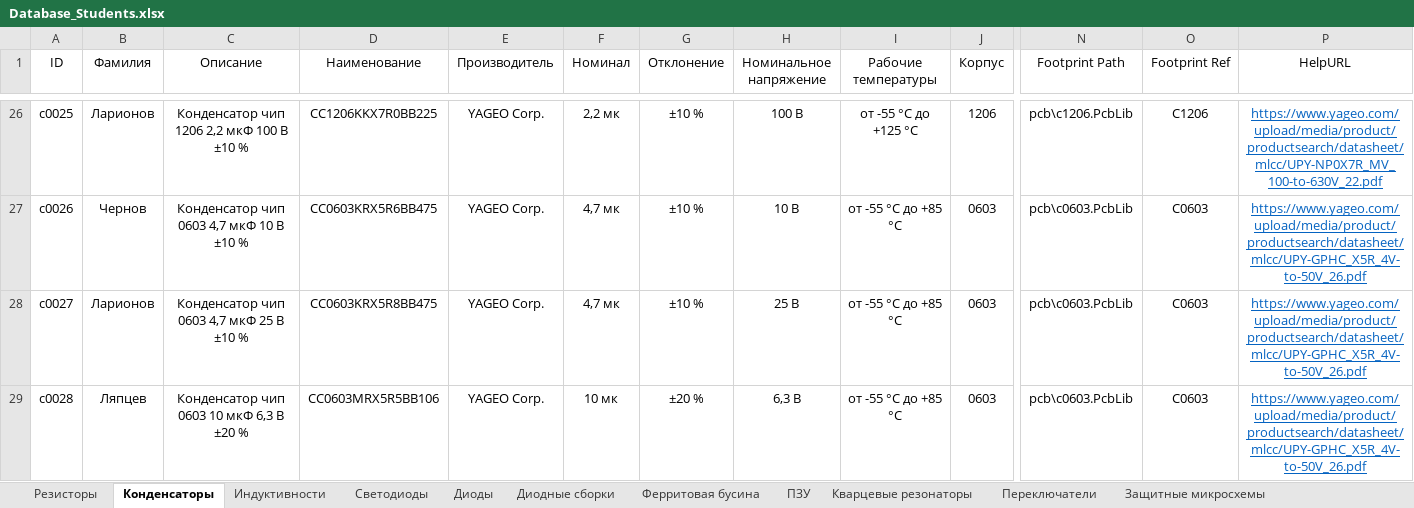
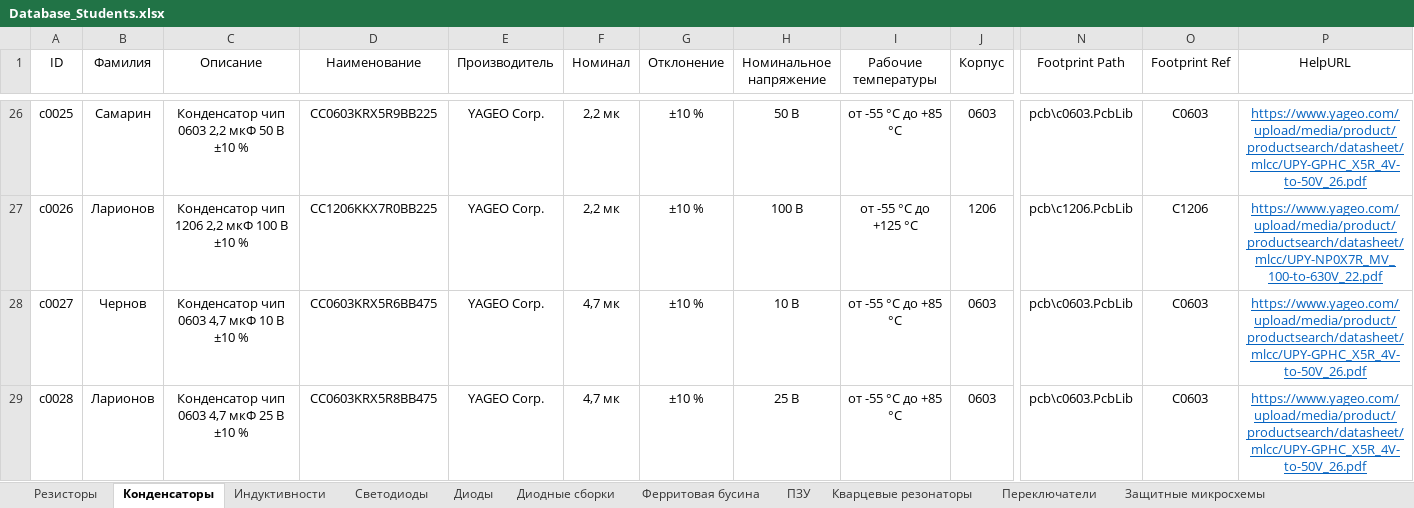
Before and after one commit to TonyCooT/Altium_BEng, an Excel workbook: library/Database_Students.xlsx, sheet Конденсаторы, drawn as a sheet; only a part is shown, gaps mark what is left out; values as stored, in another font and other column widths than the file's, no borders; the diff covers the shown part only; the diff names each change by its address in the sheet, - before the commit and + after, or states it on an @@ line.

```diff
--- a/library/Database_Students.xlsx (sheet Конденсаторы)
+++ b/library/Database_Students.xlsx (sheet Конденсаторы)
-B26 (Фамилия): Ларионов
+B26 (Фамилия): Самарин
-C26 (Описание): Конденсатор чип 1206 2,2 мкФ 100 В ±10 %
+C26 (Описание): Конденсатор чип 0603 2,2 мкФ 50 В ±10 %
-D26 (Наименование): CC1206KKX7R0BB225
+D26 (Наименование): CC0603KRX5R9BB225
-H26 (Номинальное напряжение): 100 В
+H26 (Номинальное напряжение): 50 В
-I26 (Рабочие температуры): от -55 °С до +125 °С
+I26 (Рабочие температуры): от -55 °С до +85 °С
-J26 (Корпус): 1206
+J26 (Корпус): 0603
-N26 (Footprint Path): pcb\c1206.PcbLib
+N26 (Footprint Path): pcb\c0603.PcbLib
-O26 (Footprint Ref): C1206
+O26 (Footprint Ref): C0603
-P26 (HelpURL): https://www.yageo.com/upload/media/product/productsearch/datasheet/mlcc/UPY-NP0X7R_MV_100-to-630V_22.pdf
+P26 (HelpURL): https://www.yageo.com/upload/media/product/productsearch/datasheet/mlcc/UPY-GPHC_X5R_4V-to-50V_26.pdf
-B27 (Фамилия): Чернов
+B27 (Фамилия): Ларионов
-C27 (Описание): Конденсатор чип 0603 4,7 мкФ 10 В ±10 %
+C27 (Описание): Конденсатор чип 1206 2,2 мкФ 100 В ±10 %
-D27 (Наименование): CC0603KRX5R6BB475
+D27 (Наименование): CC1206KKX7R0BB225
-F27 (Номинал): 4,7 мк
+F27 (Номинал): 2,2 мк
-H27 (Номинальное напряжение): 10 В
+H27 (Номинальное напряжение): 100 В
-I27 (Рабочие температуры): от -55 °С до +85 °С
+I27 (Рабочие температуры): от -55 °С до +125 °С
-J27 (Корпус): 0603
+J27 (Корпус): 1206
-N27 (Footprint Path): pcb\c0603.PcbLib
+N27 (Footprint Path): pcb\c1206.PcbLib
-O27 (Footprint Ref): C0603
+O27 (Footprint Ref): C1206
-P27 (HelpURL): https://www.yageo.com/upload/media/product/productsearch/datasheet/mlcc/UPY-GPHC_X5R_4V-to-50V_26.pdf
+P27 (HelpURL): https://www.yageo.com/upload/media/product/productsearch/datasheet/mlcc/UPY-NP0X7R_MV_100-to-630V_22.pdf
-B28 (Фамилия): Ларионов
+B28 (Фамилия): Чернов
-C28 (Описание): Конденсатор чип 0603 4,7 мкФ 25 В ±10 %
+C28 (Описание): Конденсатор чип 0603 4,7 мкФ 10 В ±10 %
-D28 (Наименование): CC0603KRX5R8BB475
+D28 (Наименование): CC0603KRX5R6BB475
-H28 (Номинальное напряжение): 25 В
+H28 (Номинальное напряжение): 10 В
-B29 (Фамилия): Ляпцев
+B29 (Фамилия): Ларионов
-C29 (Описание): Конденсатор чип 0603 10 мкФ 6,3 В ±20 %
+C29 (Описание): Конденсатор чип 0603 4,7 мкФ 25 В ±10 %
-D29 (Наименование): CC0603MRX5R5BB106
+D29 (Наименование): CC0603KRX5R8BB475
-F29 (Номинал): 10 мк
+F29 (Номинал): 4,7 мк
-G29 (Отклонение): ±20 %
+G29 (Отклонение): ±10 %
-H29 (Номинальное напряжение): 6,3 В
+H29 (Номинальное напряжение): 25 В
```
Also changed, not shown: 1 added row and 168 edited cells elsewhere in this sheet.
